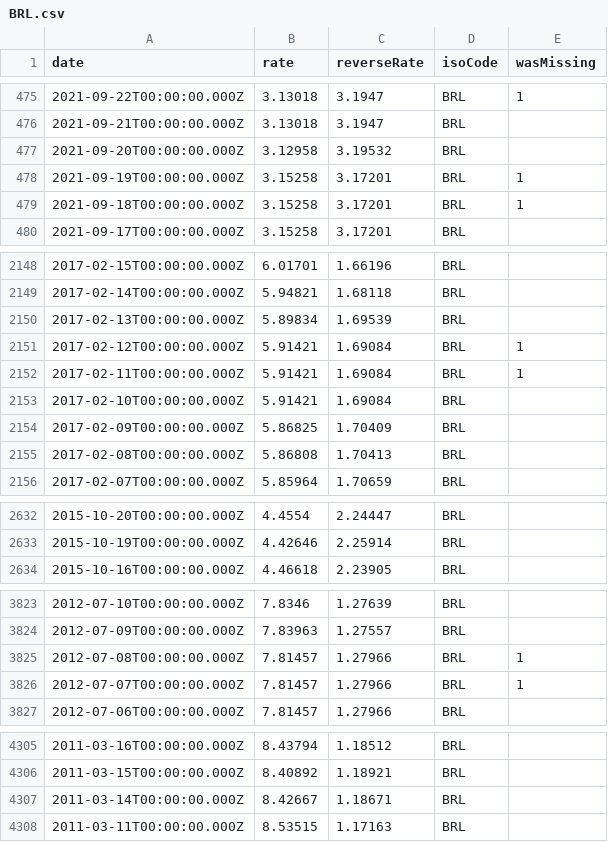
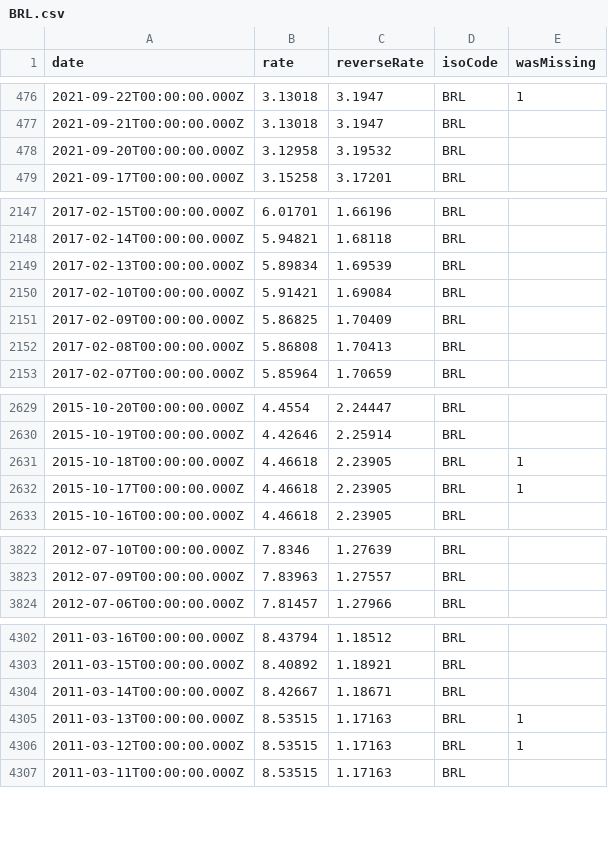
Before and after one commit to GeorgeSG/bnb-currency-exchange-rates, a CSV file: data/BRL.csv, drawn as a sheet; only a part is shown, gaps mark what is left out; the diff covers the shown part only.

```diff
--- a/data/BRL.csv
+++ b/data/BRL.csv
@@ -477,4 +478,2 @@
 "2021-09-20T00:00:00.000Z","3.12958","3.19532","BRL",
-"2021-09-19T00:00:00.000Z","3.15258","3.17201","BRL",1
-"2021-09-18T00:00:00.000Z","3.15258","3.17201","BRL",1
 "2021-09-17T00:00:00.000Z","3.15258","3.17201","BRL",
@@ -2150,4 +2149,2 @@
 "2017-02-13T00:00:00.000Z","5.89834","1.69539","BRL",
-"2017-02-12T00:00:00.000Z","5.91421","1.69084","BRL",1
-"2017-02-11T00:00:00.000Z","5.91421","1.69084","BRL",1
 "2017-02-10T00:00:00.000Z","5.91421","1.69084","BRL",
@@ -2633,2 +2630,4 @@
 "2015-10-19T00:00:00.000Z","4.42646","2.25914","BRL",
+"2015-10-18T00:00:00.000Z","4.46618","2.23905","BRL",1
+"2015-10-17T00:00:00.000Z","4.46618","2.23905","BRL",1
 "2015-10-16T00:00:00.000Z","4.46618","2.23905","BRL",
@@ -3824,4 +3823,2 @@
 "2012-07-09T00:00:00.000Z","7.83963","1.27557","BRL",
-"2012-07-08T00:00:00.000Z","7.81457","1.27966","BRL",1
-"2012-07-07T00:00:00.000Z","7.81457","1.27966","BRL",1
 "2012-07-06T00:00:00.000Z","7.81457","1.27966","BRL",
@@ -4307,2 +4304,4 @@
 "2011-03-14T00:00:00.000Z","8.42667","1.18671","BRL",
+"2011-03-13T00:00:00.000Z","8.53515","1.17163","BRL",1
+"2011-03-12T00:00:00.000Z","8.53515","1.17163","BRL",1
 "2011-03-11T00:00:00.000Z","8.53515","1.17163","BRL",
```
Also changed, not shown: 1 added row elsewhere in this file, data/CNY.csv, data/HRK.csv, 40 other files.
